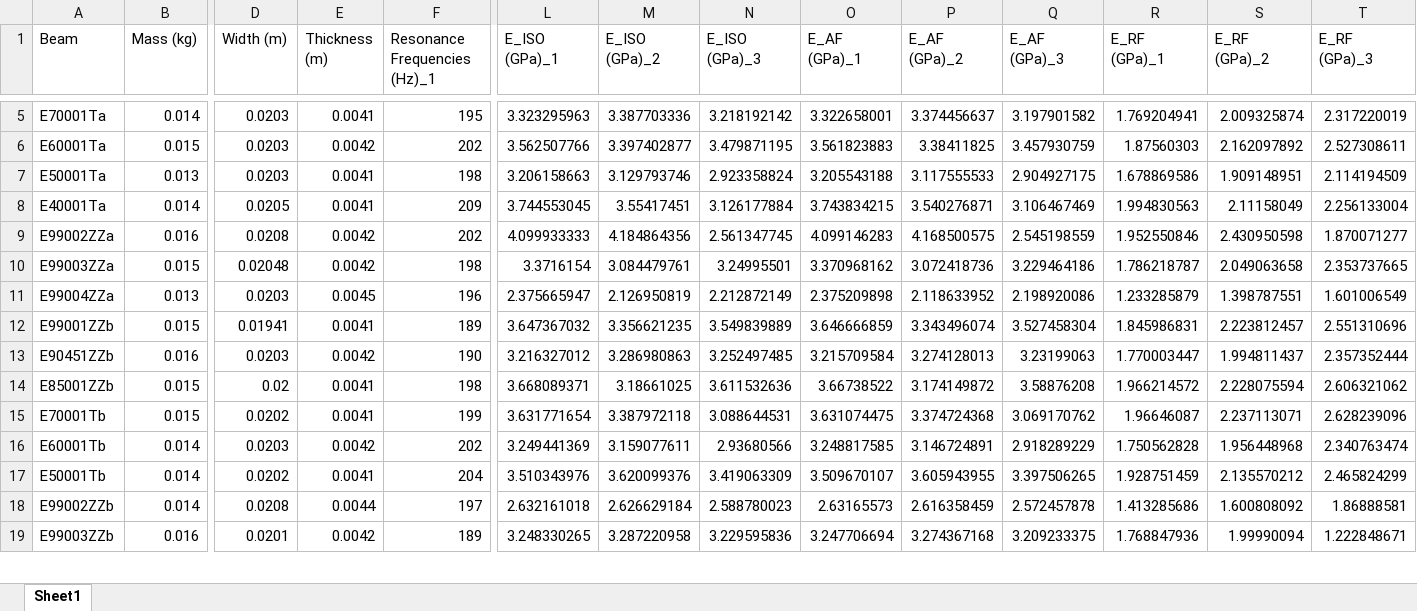
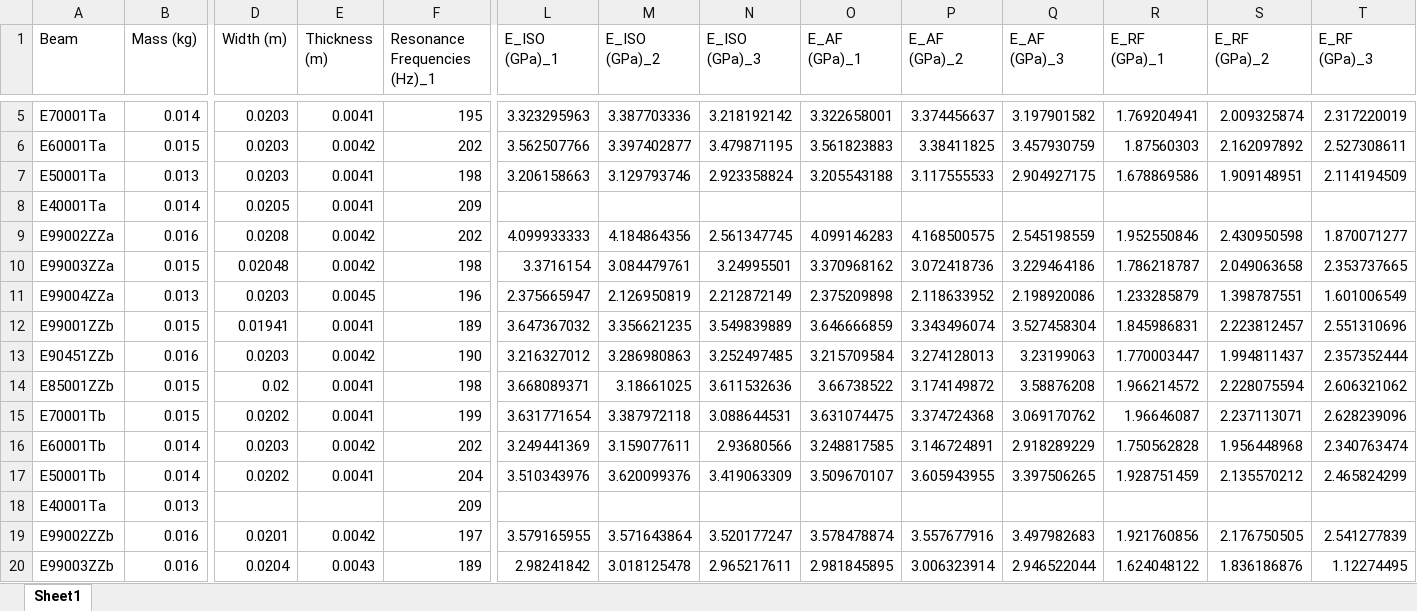
Before and after one commit to IsmaSesma/Finite-Element-Method, an Excel workbook: Prácticas/Set_test1.xlsx, sheet Sheet1, drawn as a sheet; only a part is shown, gaps mark what is left out; values as stored, in another font and other column widths than the file's, no borders; addresses are those after the commit; rows hold the shown columns only; the diff covers the shown part only; the diff names each change by its address in the sheet, - before the commit and + after, or states it on an @@ line.

```diff
--- a/Prácticas/Set_test1.xlsx (sheet Sheet1)
+++ b/Prácticas/Set_test1.xlsx (sheet Sheet1)
-L8 (E_ISO (GPa)_1): 3.744553045
+L8 (E_ISO (GPa)_1): (empty)
-M8 (E_ISO (GPa)_2): 3.55417451
+M8 (E_ISO (GPa)_2): (empty)
-N8 (E_ISO (GPa)_3): 3.126177884
+N8 (E_ISO (GPa)_3): (empty)
-O8 (E_AF (GPa)_1): 3.743834215
+O8 (E_AF (GPa)_1): (empty)
-P8 (E_AF (GPa)_2): 3.540276871
+P8 (E_AF (GPa)_2): (empty)
-Q8 (E_AF (GPa)_3): 3.106467469
+Q8 (E_AF (GPa)_3): (empty)
-R8 (E_RF (GPa)_1): 1.994830563
+R8 (E_RF (GPa)_1): (empty)
-S8 (E_RF (GPa)_2): 2.11158049
+S8 (E_RF (GPa)_2): (empty)
-T8 (E_RF (GPa)_3): 2.256133004
+T8 (E_RF (GPa)_3): (empty)
+row 18: E40001Ta | 0.013 |  |  | 209
-B19 (Mass (kg)): 0.014
+B19 (Mass (kg)): 0.016
-D19 (Width (m)): 0.0208
+D19 (Width (m)): 0.0201
-E19 (Thickness (m)): 0.0044
+E19 (Thickness (m)): 0.0042
-L19 (E_ISO (GPa)_1): 2.632161018
+L19 (E_ISO (GPa)_1): 3.579165955
-M19 (E_ISO (GPa)_2): 2.626629184
+M19 (E_ISO (GPa)_2): 3.571643864
-N19 (E_ISO (GPa)_3): 2.588780023
+N19 (E_ISO (GPa)_3): 3.520177247
-O19 (E_AF (GPa)_1): 2.63165573
+O19 (E_AF (GPa)_1): 3.578478874
-P19 (E_AF (GPa)_2): 2.616358459
+P19 (E_AF (GPa)_2): 3.557677916
-Q19 (E_AF (GPa)_3): 2.572457878
+Q19 (E_AF (GPa)_3): 3.497982683
-R19 (E_RF (GPa)_1): 1.413285686
+R19 (E_RF (GPa)_1): 1.921760856
-S19 (E_RF (GPa)_2): 1.600808092
+S19 (E_RF (GPa)_2): 2.176750505
-T19 (E_RF (GPa)_3): 1.86888581
+T19 (E_RF (GPa)_3): 2.541277839
-D20 (Width (m)): 0.0201
+D20 (Width (m)): 0.0204
-E20 (Thickness (m)): 0.0042
+E20 (Thickness (m)): 0.0043
-L20 (E_ISO (GPa)_1): 3.248330265
+L20 (E_ISO (GPa)_1): 2.98241842
-M20 (E_ISO (GPa)_2): 3.287220958
+M20 (E_ISO (GPa)_2): 3.018125478
-N20 (E_ISO (GPa)_3): 3.229595836
+N20 (E_ISO (GPa)_3): 2.965217611
-O20 (E_AF (GPa)_1): 3.247706694
+O20 (E_AF (GPa)_1): 2.981845895
-P20 (E_AF (GPa)_2): 3.274367168
+P20 (E_AF (GPa)_2): 3.006323914
-Q20 (E_AF (GPa)_3): 3.209233375
+Q20 (E_AF (GPa)_3): 2.946522044
-R20 (E_RF (GPa)_1): 1.768847936
+R20 (E_RF (GPa)_1): 1.624048122
-S20 (E_RF (GPa)_2): 1.99990094
+S20 (E_RF (GPa)_2): 1.836186876
-T20 (E_RF (GPa)_3): 1.222848671
+T20 (E_RF (GPa)_3): 1.12274495
```
Also changed, not shown: 1 added row and 12 edited cells elsewhere in this sheet, 32 other files.
